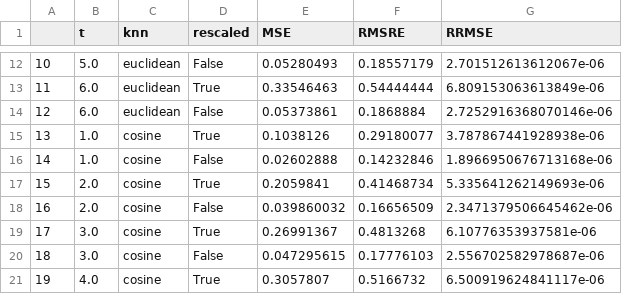
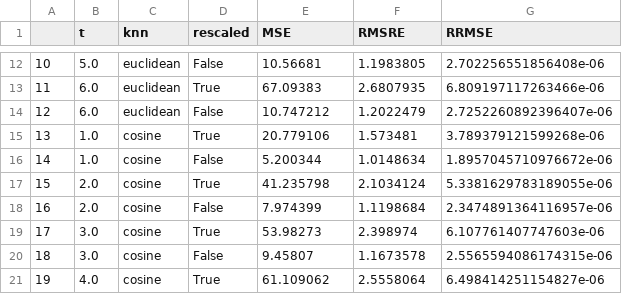
Before and after one commit to saulvegasauceda/scImputation, a CSV file: evaluation_pipeline/10k_cells_imputation_evaluation.csv, drawn as a sheet; only a part is shown, gaps mark what is left out; the diff covers the shown part only.

```diff
--- a/evaluation_pipeline/10k_cells_imputation_evaluation.csv
+++ b/evaluation_pipeline/10k_cells_imputation_evaluation.csv
@@ -12,10 +12,10 @@
-10,5.0,euclidean,False,0.05280493,0.18557179,2.701512613612067e-06
-11,6.0,euclidean,True,0.33546463,0.54444444,6.809153063613849e-06
-12,6.0,euclidean,False,0.05373861,0.1868884,2.7252916368070146e-06
-13,1.0,cosine,True,0.1038126,0.29180077,3.787867441928938e-06
-14,1.0,cosine,False,0.02602888,0.14232846,1.8966950676713168e-06
-15,2.0,cosine,True,0.2059841,0.41468734,5.335641262149693e-06
-16,2.0,cosine,False,0.039860032,0.16656509,2.3471379506645462e-06
-17,3.0,cosine,True,0.26991367,0.4813268,6.10776353937581e-06
-18,3.0,cosine,False,0.047295615,0.17776103,2.556702582978687e-06
-19,4.0,cosine,True,0.3057807,0.5166732,6.500919624841117e-06
+10,5.0,euclidean,False,10.56681,1.1983805,2.702256551856408e-06
+11,6.0,euclidean,True,67.09383,2.6807935,6.809197117263466e-06
+12,6.0,euclidean,False,10.747212,1.2022479,2.7252260892396407e-06
+13,1.0,cosine,True,20.779106,1.573481,3.789379121599268e-06
+14,1.0,cosine,False,5.200344,1.0148634,1.8957045710976672e-06
+15,2.0,cosine,True,41.235798,2.1034124,5.3381629783189055e-06
+16,2.0,cosine,False,7.974399,1.1198684,2.3474891364116957e-06
+17,3.0,cosine,True,53.98273,2.398974,6.107761407747603e-06
+18,3.0,cosine,False,9.45807,1.1673578,2.5565594086174315e-06
+19,4.0,cosine,True,61.109062,2.5558064,6.498414251154827e-06
```
Also changed, not shown: 45 edited cells elsewhere in this file, 5 other files.
